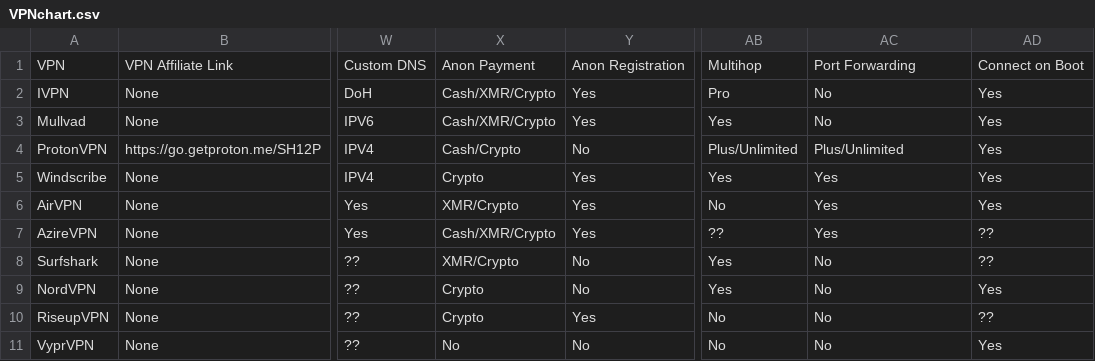
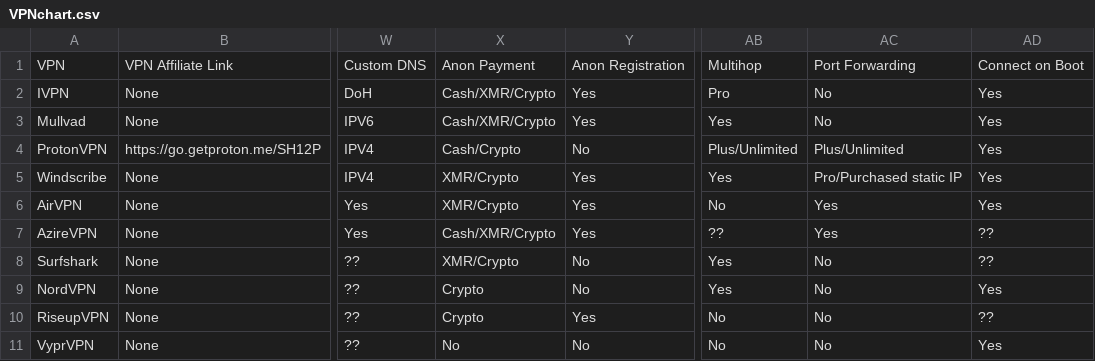
Before and after one commit to techlore/website, a CSV file: assets/vpn/VPNchart.csv, drawn as a sheet; only a part is shown, gaps mark what is left out; the diff names each change by its address in the sheet, - before the commit and + after, or states it on an @@ line.

Commit message:
Update VPNchart.csv
Two updates for Windscribe: When you go through the payment process, you can actually pay with XMR.
Port forwarding is only avaiable for customers that purchased a static ip (billed yearly) or epemeral for Pro subsribers. Build-A-Plan users do not have access to Ephemeral Port Forwarding (https://windscribe.com/knowledge-base/articles/do-you-support-port-forwarding/)

```diff
--- a/assets/vpn/VPNchart.csv
+++ b/assets/vpn/VPNchart.csv
-X5: Crypto
+X5: XMR/Crypto
-AC5: Yes
+AC5: Pro/Purchased static IP
```
